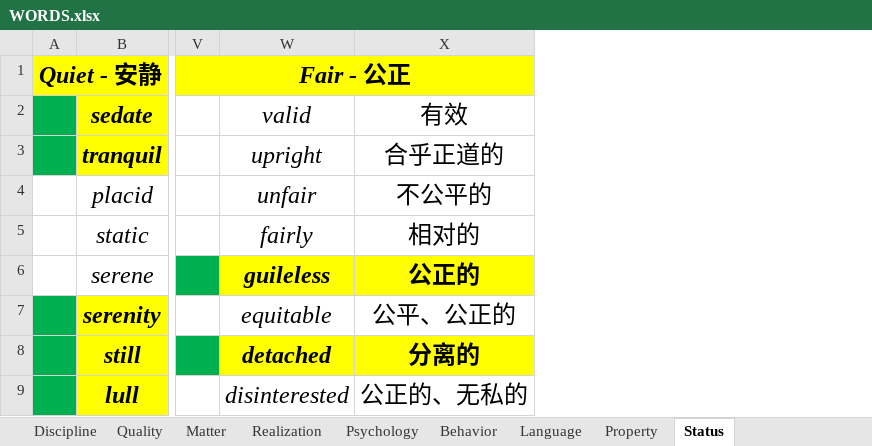
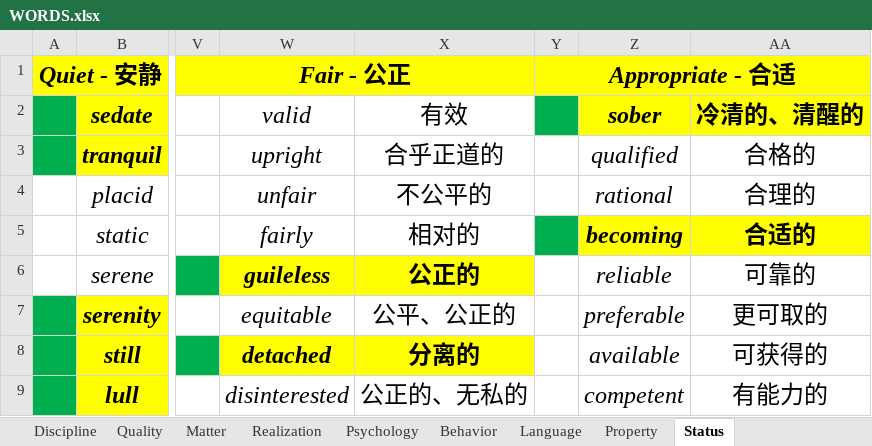
Before and after one commit to k-ning/RECORDING, an Excel workbook: WORDS.xlsx, sheet Status, drawn as a sheet; only a part is shown, gaps mark what is left out; values as stored, in another font and other column widths than the file's, no borders; the diff names each change by its address in the sheet, - before the commit and + after, or states it on an @@ line.

Commit message:
Update WORDS.xlsx

```diff
--- a/WORDS.xlsx (sheet Status)
+++ b/WORDS.xlsx (sheet Status)
+column Y, row 1: Appropriate - 合适
+column Z, rows 2-9: sober | qualified | rational | becoming | reliable | preferable | available | competent
+column AA, rows 2-9: 冷清的、清醒的 | 合格的 | 合理的 | 合适的 | 可靠的 | 更可取的 | 可获得的 | 有能力的
```
